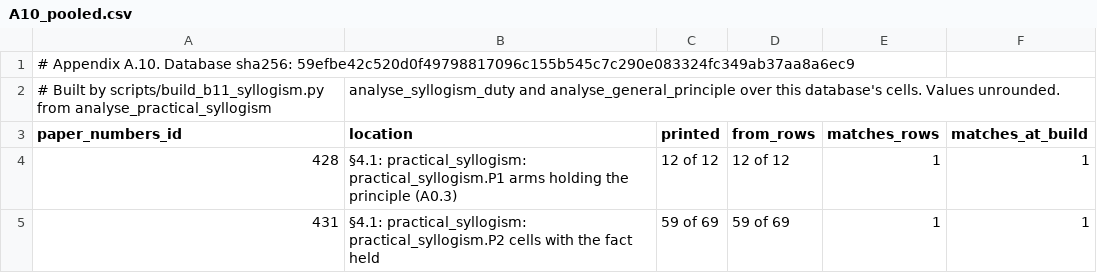
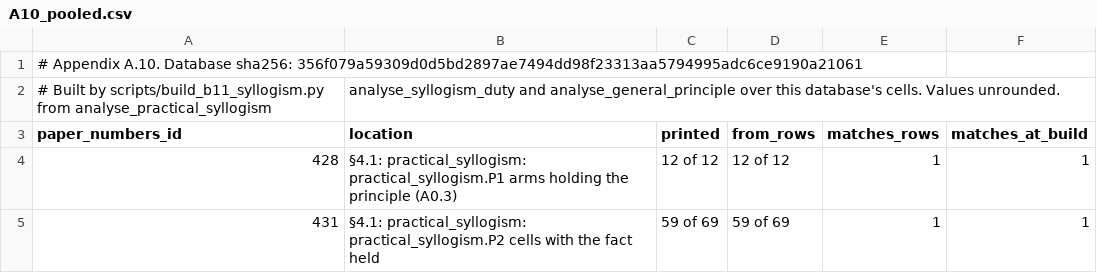
Before and after one commit to cassianyoung/blaming-the-blameless-paper, a CSV file: data/A10_pooled.csv, drawn as a sheet; only a part is shown.

```diff
--- a/data/A10_pooled.csv
+++ b/data/A10_pooled.csv
@@ -1,2 +1,2 @@
-# Appendix A.10. Database sha256: 59efbe42c520d0f49798817096c155b545c7c290e083324fc349ab37aa8a6ec9
+# Appendix A.10. Database sha256: 356f079a59309d0d5bd2897ae7494dd98f23313aa5794995adc6ce9190a21061
 # Built by scripts/build_b11_syllogism.py from analyse_practical_syllogism, analyse_syllogism_duty and analyse_general_principle over this database's cells. Values unrounded.
```
Also changed, not shown: data/A10_syllogism.csv, data/A1_tuning_table.csv, 49 other files.
